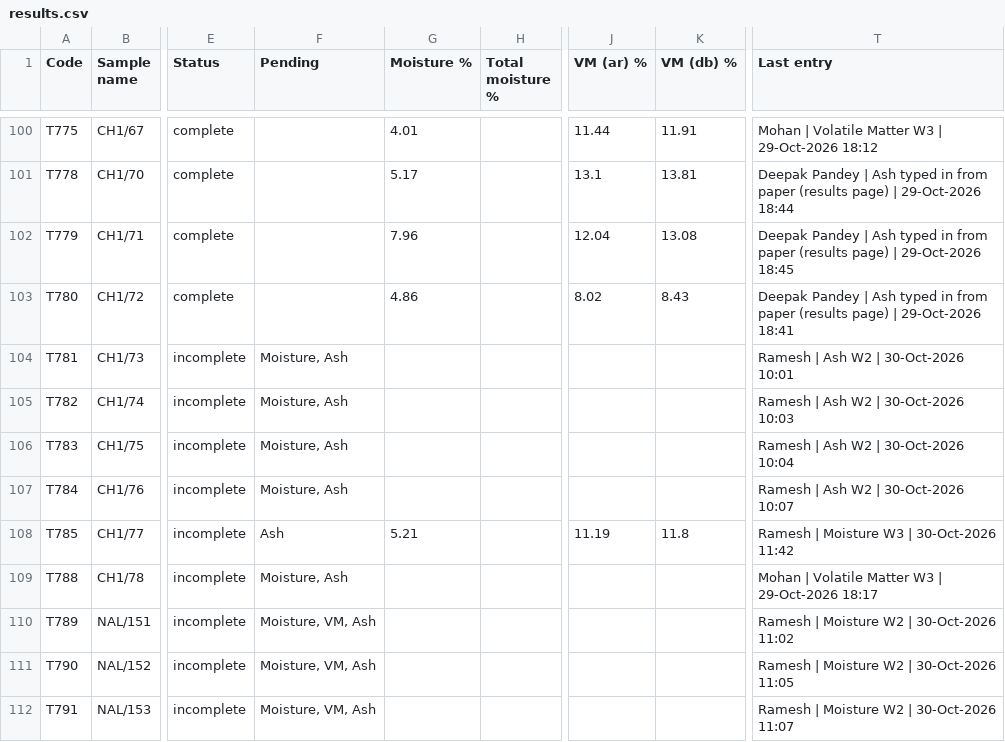
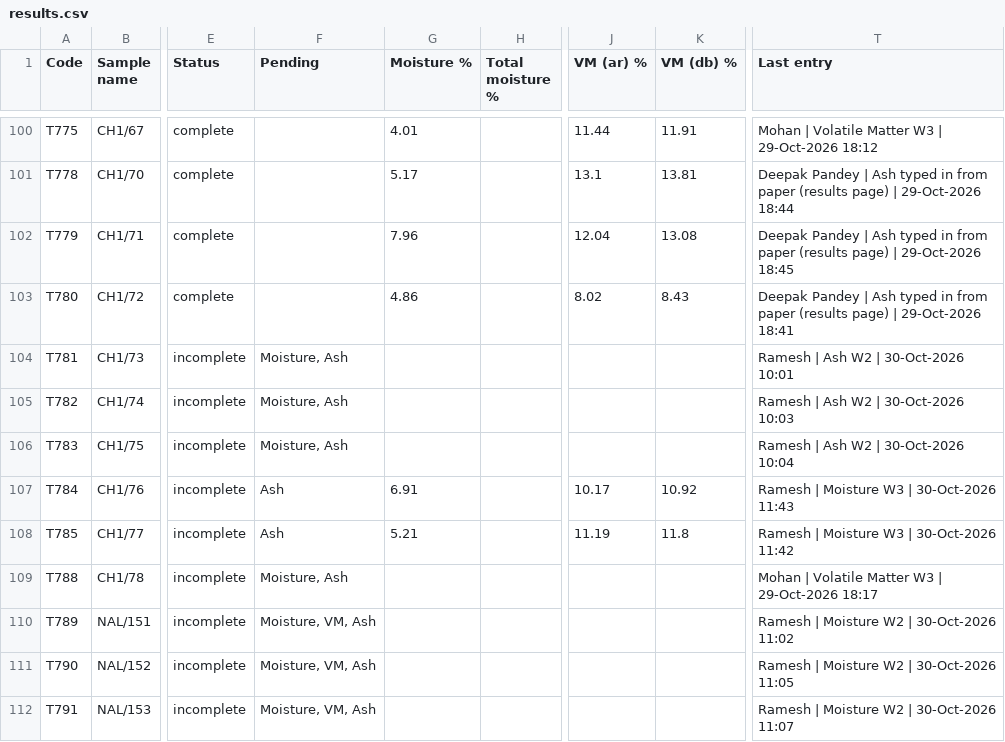
Before and after one commit to girish-vastrakar/weighing_data_QR, a CSV file: results.csv, drawn as a sheet; only a part is shown, gaps mark what is left out; the diff names each change by its address in the sheet, - before the commit and + after, or states it on an @@ line.

```diff
--- a/results.csv
+++ b/results.csv
-F107 (Pending): Moisture, Ash
+F107 (Pending): Ash
-G107 (Moisture %): (empty)
+G107 (Moisture %): 6.91
-J107 (VM (ar) %): (empty)
+J107 (VM (ar) %): 10.17
-K107 (VM (db) %): (empty)
+K107 (VM (db) %): 10.92
-T107 (Last entry): Ramesh | Ash W2 | 30-Oct-2026 10:07
+T107 (Last entry): Ramesh | Moisture W3 | 30-Oct-2026 11:43
```
Also changed, not shown: 1 other file.
